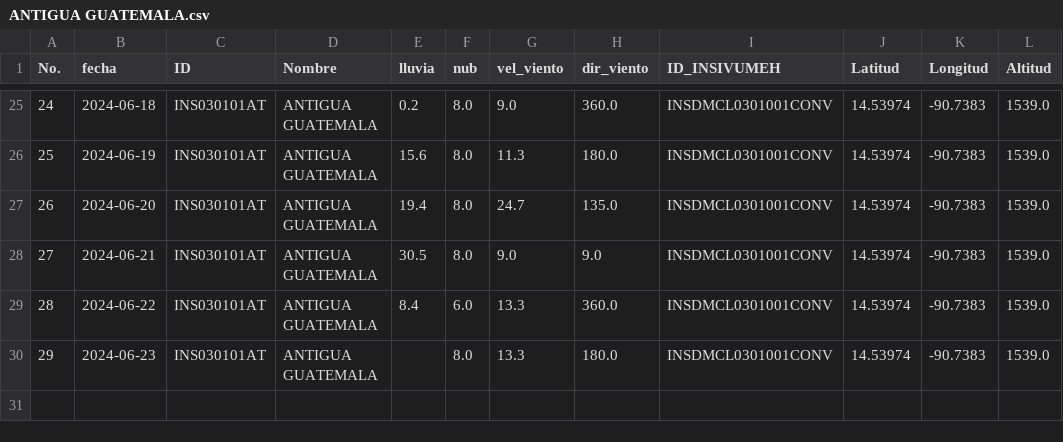
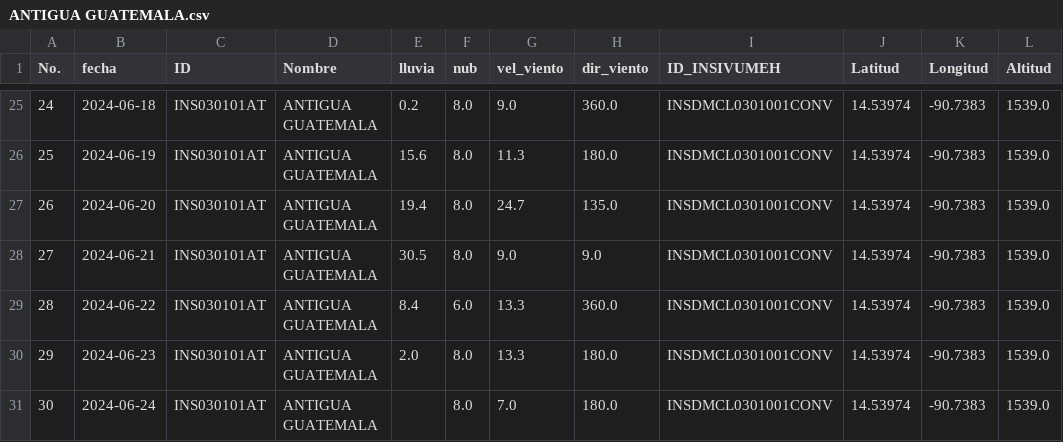
Before and after one commit to Climatologia-INSIVUMEH/monthly_data_by_station_csv, a CSV file: outputcsv/ANTIGUA GUATEMALA.csv, drawn as a sheet; only a part is shown, gaps mark what is left out.

```diff
--- a/outputcsv/ANTIGUA GUATEMALA.csv
+++ b/outputcsv/ANTIGUA GUATEMALA.csv
@@ -29,2 +29,3 @@ No.,fecha,ID,Nombre,lluvia,nub,vel_viento,dir_viento,ID_INSIVUMEH,Latitud,Longit
 28,2024-06-22,INS030101AT,ANTIGUA GUATEMALA,8.4,6.0,13.3,360.0,INSDMCL0301001CONV,14.53974,-90.7383,1539.0
-29,2024-06-23,INS030101AT,ANTIGUA GUATEMALA,,8.0,13.3,180.0,INSDMCL0301001CONV,14.53974,-90.7383,1539.0
+29,2024-06-23,INS030101AT,ANTIGUA GUATEMALA,2.0,8.0,13.3,180.0,INSDMCL0301001CONV,14.53974,-90.7383,1539.0
+30,2024-06-24,INS030101AT,ANTIGUA GUATEMALA,,8.0,7.0,180.0,INSDMCL0301001CONV,14.53974,-90.7383,1539.0
```
Also changed, not shown: outputcsv/INSIVUMEH.csv, outputcsv/MORALES MET.csv, 51 other files.
